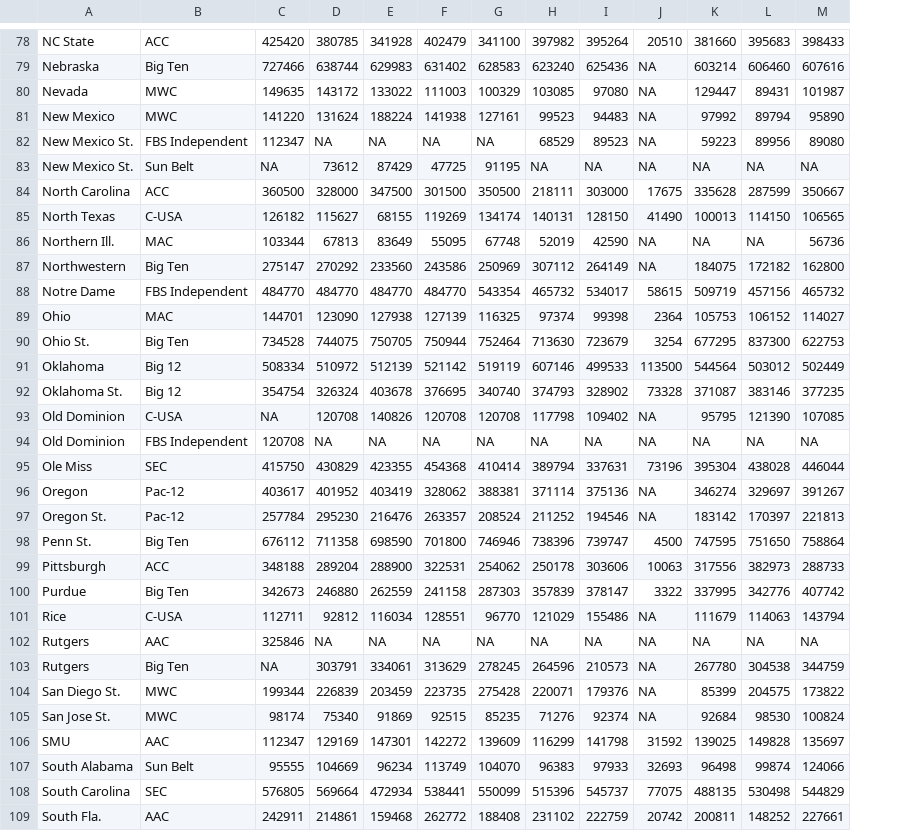
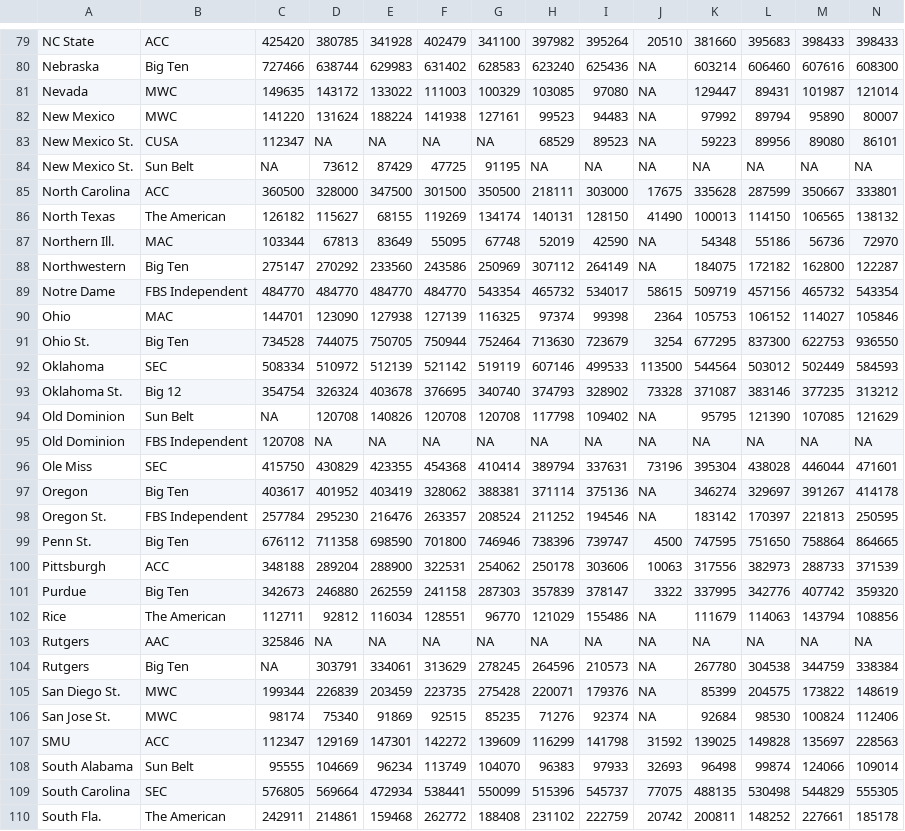
Before and after one commit to dwillis/dwillis.github.io, a CSV file: docs/sports-data-files/attendance.csv, drawn as a sheet; only a part is shown, gaps mark what is left out; addresses are those after the commit; the diff covers the shown part only; the diff names each change by its address in the sheet, - before the commit and + after, or states it on an @@ line.

```diff
--- a/docs/sports-data-files/attendance.csv
+++ b/docs/sports-data-files/attendance.csv
+column N, rows 79-110: 398433 | 608300 | 121014 | 80007 | 86101 | NA | 333801 | 138132 | 72970 | 122287 | 543354 | 105846 | 936550 | 584593 | 313212 | 121629 | NA | 471601 | 414178 | 250595 | 864665 | 371539 | 359320 | 108856 | NA | 338384 | 148619 | 112406 | 228563 | 109014 | 555305 | 185178
-B83: FBS Independent
+B83: CUSA
-B86: C-USA
+B86: The American
-K87: NA
+K87: 54348
-L87: NA
+L87: 55186
-B92: Big 12
+B92: SEC
-B94: C-USA
+B94: Sun Belt
-B97: Pac-12
+B97: Big Ten
-B98: Pac-12
+B98: FBS Independent
-B102: C-USA
+B102: The American
-B107: AAC
+B107: ACC
-B110: AAC
+B110: The American
```
Also changed, not shown: 1 added row and 45 edited cells elsewhere in this file, 1 other file.
